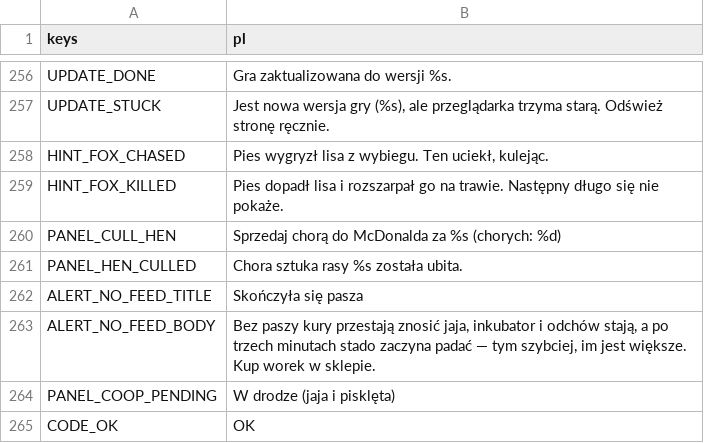
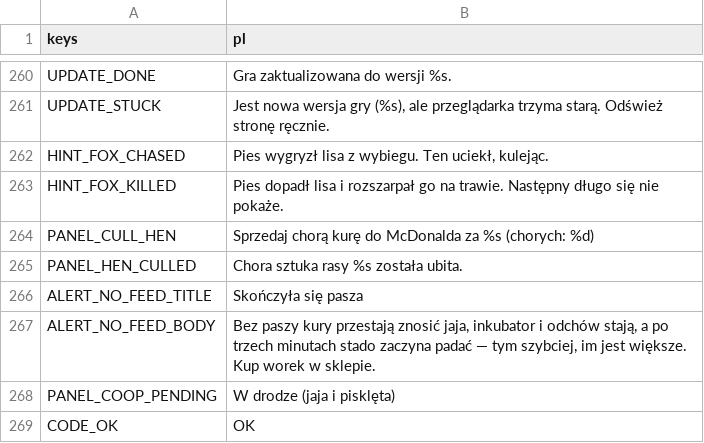
Before and after one commit to sodorn/kury, a CSV file: data/strings.csv, drawn as a sheet; only a part is shown, gaps mark what is left out; the diff covers the shown part only.

```diff
--- a/data/strings.csv
+++ b/data/strings.csv
@@ -259,3 +263,3 @@ HINT_FOX_CHASED,"Pies wygryzł lisa z wybiegu. Ten uciekł, kulejąc."
 HINT_FOX_KILLED,"Pies dopadł lisa i rozszarpał go na trawie. Następny długo się nie pokaże."
-PANEL_CULL_HEN,"Sprzedaj chorą do McDonalda za %s (chorych: %d)"
+PANEL_CULL_HEN,"Sprzedaj chorą kurę do McDonalda za %s (chorych: %d)"
 PANEL_HEN_CULLED,"Chora sztuka rasy %s została ubita."
```
Also changed, not shown: 4 added rows and 7 edited cells elsewhere in this file, 15 other files.
